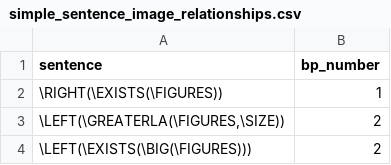
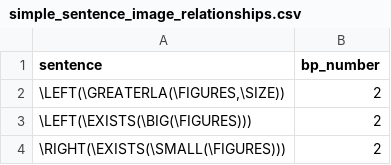
Before and after one commit to Pasha-Akito/BP_Image_generator, a CSV file: simple_sentence_image_relationships.csv, drawn as a sheet; only a part is shown; the shorter side is filled out with more unchanged rows; the diff names each change by its address in the sheet, - before the commit and + after, or states it on an @@ line.

```diff
--- a/simple_sentence_image_relationships.csv
+++ b/simple_sentence_image_relationships.csv
-row 2: \RIGHT(\EXISTS(\FIGURES)) | 1
```
Also changed, not shown: expanded_sentence_image_relationships.csv, 10 other files.
